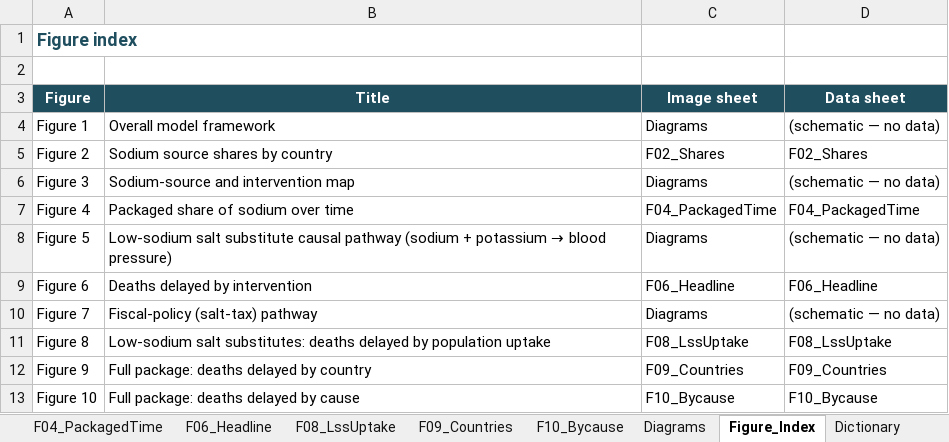
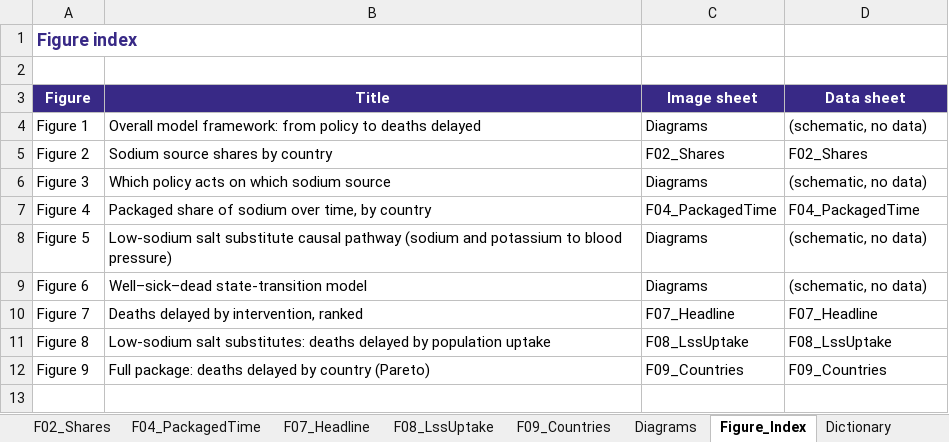
Before and after one commit to Disease-Control-Priorities/UWRTSL-sodium-policy, an Excel workbook: docs/technical-report.xlsx, sheet Figure_Index, drawn as a sheet; values as stored, in another font and other column widths than the file's, no borders; the diff names each change by its address in the sheet, - before the commit and + after, or states it on an @@ line.

```diff
--- a/docs/technical-report.xlsx (sheet Figure_Index)
+++ b/docs/technical-report.xlsx (sheet Figure_Index)
-sheet tab: F06_Headline
-sheet tab: F10_Bycause
+sheet tab: F07_Headline
-A1 text colour: #1F4E5F
+A1 text colour: #382986
-A3:D3 fill: #1F4E5F
+A3:D3 fill: #382986
-B4 (Title): Overall model framework
+B4 (Title): Overall model framework: from policy to deaths delayed
-D4 (Data sheet): (schematic — no data)
+D4 (Data sheet): (schematic, no data)
-B6 (Title): Sodium-source and intervention map
+B6 (Title): Which policy acts on which sodium source
-D6 (Data sheet): (schematic — no data)
+D6 (Data sheet): (schematic, no data)
-B7 (Title): Packaged share of sodium over time
+B7 (Title): Packaged share of sodium over time, by country
@@ B8 (Title): …pathway (sodium + potassium → blood pressure) → …pathway (sodium and potassium to blood pressure) @@
-D8 (Data sheet): (schematic — no data)
+D8 (Data sheet): (schematic, no data)
-B9 (Title): Deaths delayed by intervention
+B9 (Title): Well–sick–dead state-transition model
-C9 (Image sheet): F06_Headline
+C9 (Image sheet): Diagrams
-D9 (Data sheet): F06_Headline
+D9 (Data sheet): (schematic, no data)
-B10 (Title): Fiscal-policy (salt-tax) pathway
+B10 (Title): Deaths delayed by intervention, ranked
-C10 (Image sheet): Diagrams
+C10 (Image sheet): F07_Headline
-D10 (Data sheet): (schematic — no data)
+D10 (Data sheet): F07_Headline
-B12 (Title): Full package: deaths delayed by country
+B12 (Title): Full package: deaths delayed by country (Pareto)
-row 13: Figure 10 | Full package: deaths delayed by cause | F10_Bycause | F10_Bycause
```
Also changed, not shown: sheet T15_LssAudit, sheet T16_Huang, sheet T11_NcdElig, sheet T13_PkgTrend, sheet T08_FiscalPath, sheet T19_Saxena, 20 more sheets, other sheet tabs, charts or pictures, 14 other files.
